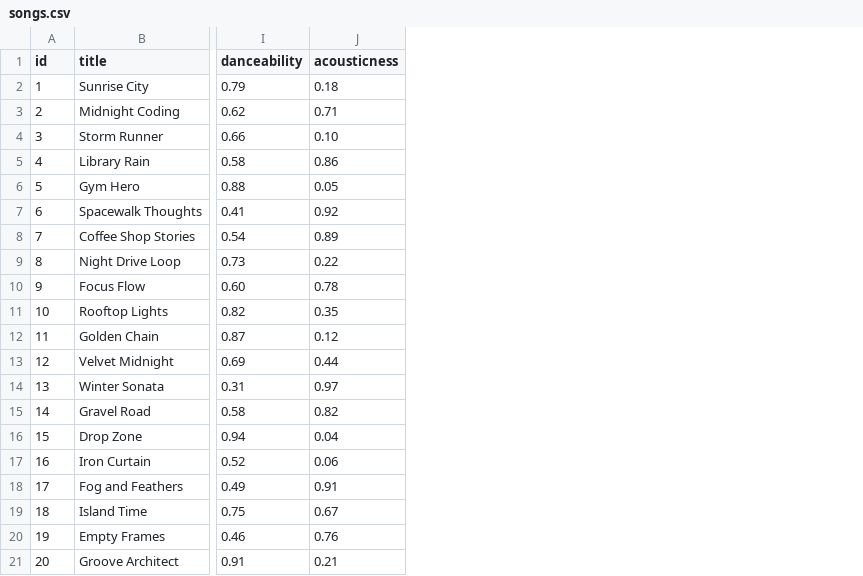
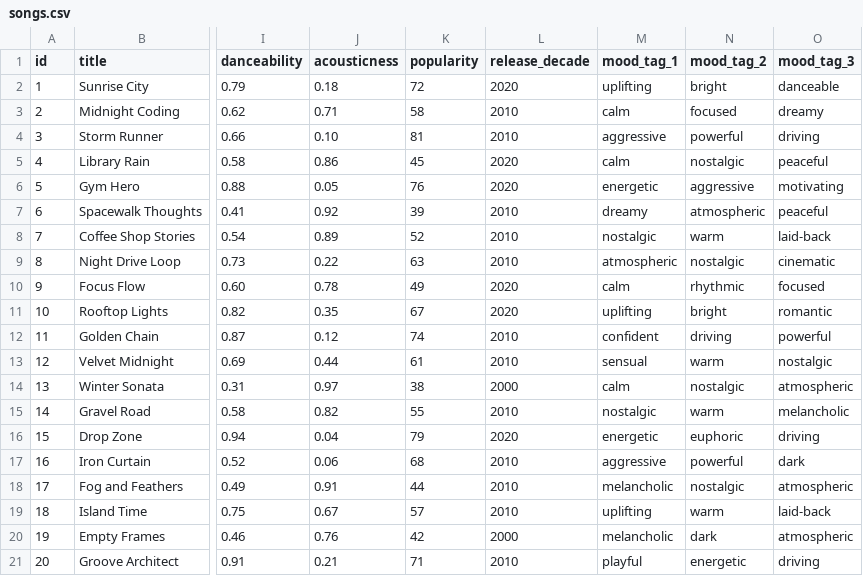
Before and after one commit to AbdulazizArabov/ai110-module3show-musicrecommendersimulation-starter, a CSV file: data/songs.csv, drawn as a sheet; only a part is shown, gaps mark what is left out; the diff names each change by its address in the sheet, - before the commit and + after, or states it on an @@ line.

Commit message:
feat: add scoring modes, diversity penalty, tabulate table, and advanced song features

```diff
--- a/data/songs.csv
+++ b/data/songs.csv
+column K (popularity), rows 2-21: 72 | 58 | 81 | 45 | 76 | 39 | 52 | 63 | 49 | 67 | 74 | 61 | 38 | 55 | 79 | 68 | 44 | 57 | 42 | 71
+column L (release_decade), rows 2-21: 2020 | 2010 | 2010 | 2020 | 2020 | 2010 | 2010 | 2010 | 2020 | 2020 | 2010 | 2010 | 2000 | 2010 | 2020 | 2010 | 2010 | 2010 | 2000 | 2010
+column M (mood_tag_1), rows 2-21: uplifting | calm | aggressive | calm | energetic | dreamy | nostalgic | atmospheric | calm | uplifting | confident | sensual | calm | nostalgic | energetic | aggressive | melancholic | uplifting | melancholic | playful
+column N (mood_tag_2), rows 2-21: bright | focused | powerful | nostalgic | aggressive | atmospheric | warm | nostalgic | rhythmic | bright | driving | warm | nostalgic | warm | euphoric | powerful | nostalgic | warm | dark | energetic
+column O (mood_tag_3), rows 2-21: danceable | dreamy | driving | peaceful | motivating | peaceful | laid-back | cinematic | focused | romantic | powerful | nostalgic | atmospheric | melancholic | driving | dark | atmospheric | laid-back | atmospheric | driving
```
Also changed, not shown: 2 other files.
